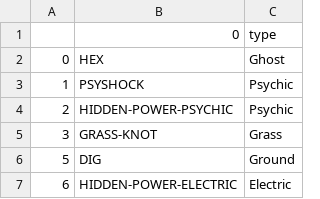
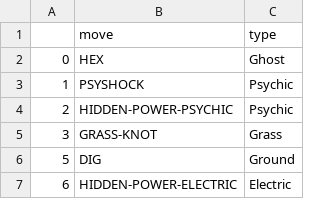
Before and after one commit to chillymango/autobattler_demo, a CSV file: client/qtassets/move_types.csv, drawn as a sheet; only a part is shown.

Commit message:
assign types to pokemon battlecard based on identity and moveset, functions for accessing type icons

```diff
--- a/client/qtassets/move_types.csv
+++ b/client/qtassets/move_types.csv
@@ -1,2 +1,2 @@
-,0,type
+,move,type
 0,HEX,Ghost
```
Also changed, not shown: 2 other files.
